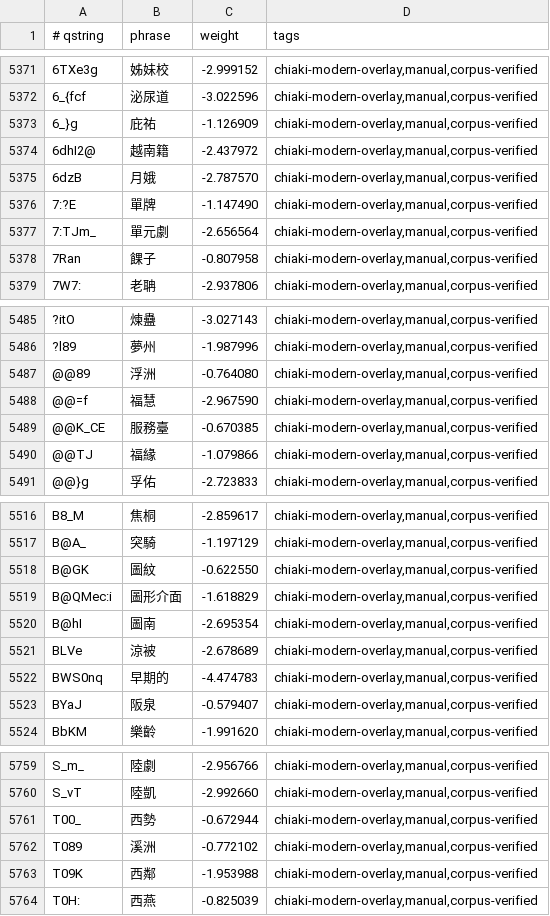
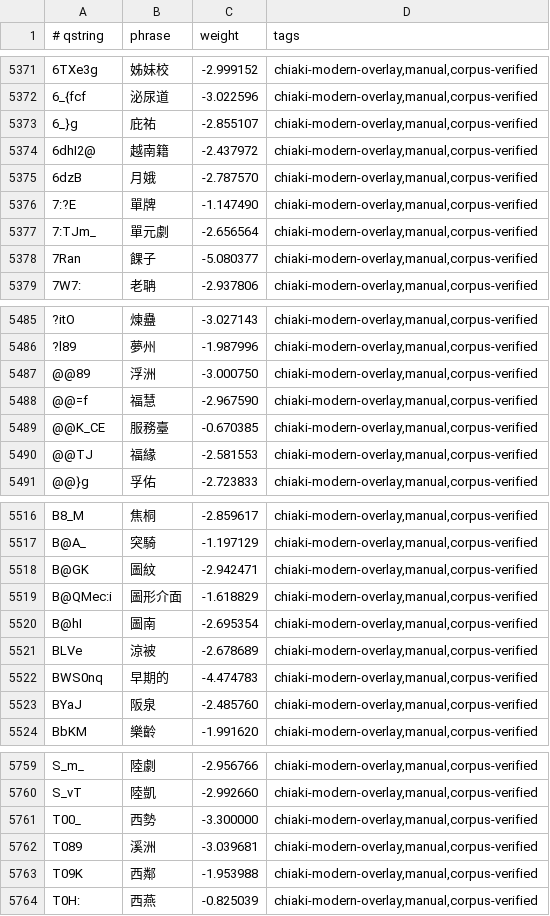
Before and after one commit to chiakich/ChiaKey-Lexicon, a TSV file: sources/chiaki-modern-overlay/unigrams.tsv, drawn as a sheet; only a part is shown, gaps mark what is left out; the diff covers the shown part only; the diff names each change by its address in the sheet, - before the commit and + after, or states it on an @@ line.

```diff
--- a/sources/chiaki-modern-overlay/unigrams.tsv
+++ b/sources/chiaki-modern-overlay/unigrams.tsv
-C5373 (weight): -1.126909
+C5373 (weight): -2.855107
-C5378 (weight): -0.807958
+C5378 (weight): -5.080377
-C5487 (weight): -0.764080
+C5487 (weight): -3.000750
-C5490 (weight): -1.079866
+C5490 (weight): -2.581553
-C5518 (weight): -0.622550
+C5518 (weight): -2.942471
-C5523 (weight): -0.579407
+C5523 (weight): -2.485760
-C5761 (weight): -0.672944
+C5761 (weight): -3.300000
-C5762 (weight): -0.772102
+C5762 (weight): -3.039681
```
Also changed, not shown: 75 edited cells elsewhere in this file.
